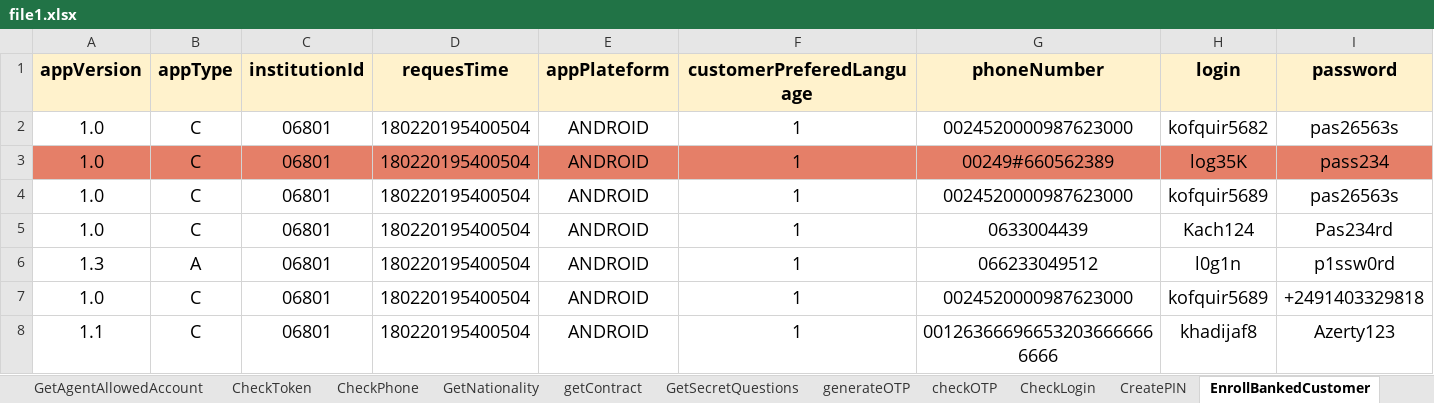
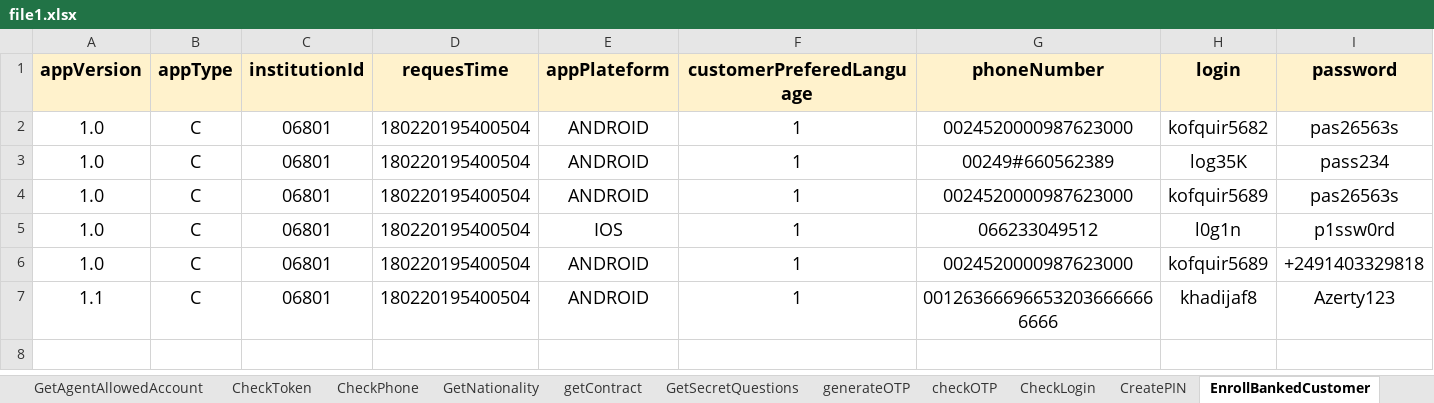
Before and after one commit to kachchach/Test, an Excel workbook: JDD/file1.xlsx, sheet EnrollBankedCustomer, drawn as a sheet; only a part is shown; values as stored, in another font and other column widths than the file's, no borders; removed rows and columns are numbered as before the commit, all else as after; rows hold the shown columns only; the diff covers the shown part only; the diff names each change by its address in the sheet, - before the commit and + after, or states it on an @@ line.

```diff
--- a/JDD/file1.xlsx (sheet EnrollBankedCustomer)
+++ b/JDD/file1.xlsx (sheet EnrollBankedCustomer)
-A3:I3 fill: #E57F68
+A3:I3 fill: none
-row 5: 1.0 | C | 06801 | 180220195400504 | ANDROID | 1 | 0633004439 | Kach124 | Pas234rd
-A5 (appVersion): 1.3
+A5 (appVersion): 1.0
-B5 (appType): A
+B5 (appType): C
-E5 (appPlateform): ANDROID
+E5 (appPlateform): IOS
```
Also changed, not shown: cell formats elsewhere in this sheet, sheet GetNationality, sheet CheckPhone, sheet EnrollUnBankedCustomer, sheet getCity, sheet GetSecretQuestions, sheet CheckToken, 10 more sheets.
